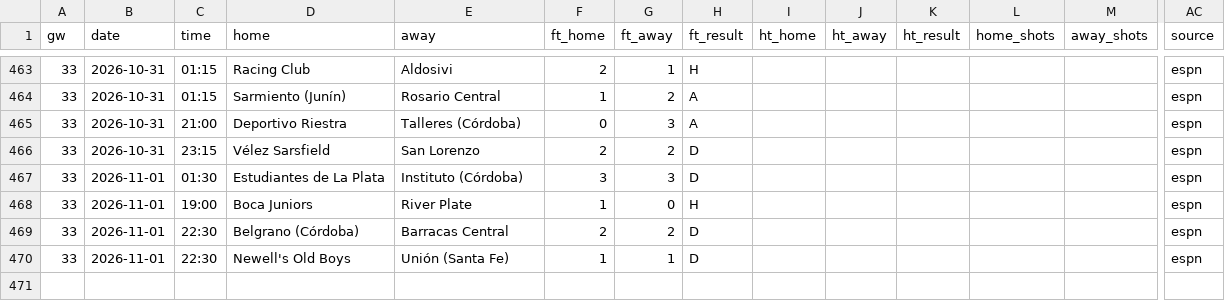
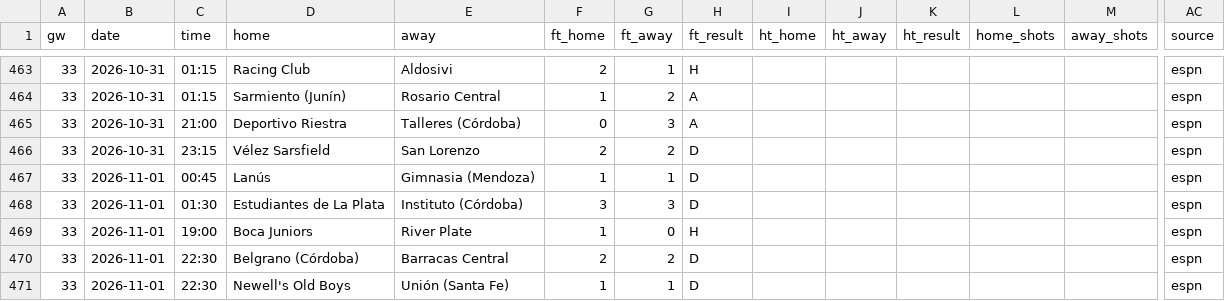
Before and after one commit to L1nu-X/open-matchday, a CSV file: data/ARG_1_liga-profesional/results_2627.csv, drawn as a sheet; only a part is shown, gaps mark what is left out; rows hold the shown columns only; the diff names each change by its address in the sheet, - before the commit and + after, or states it on an @@ line.

```diff
--- a/data/ARG_1_liga-profesional/results_2627.csv
+++ b/data/ARG_1_liga-profesional/results_2627.csv
+row 467: 33 | 2026-11-01 | 00:45 | Lanús | Gimnasia (Mendoza) | 1 | 1 | D |  |  |  |  |  | espn
```
Also changed, not shown: data/ARG_1_liga-profesional/fixtures_2627.csv, data/MEX_1_liga-mx/fixtures_2627.csv, 4 other files.
